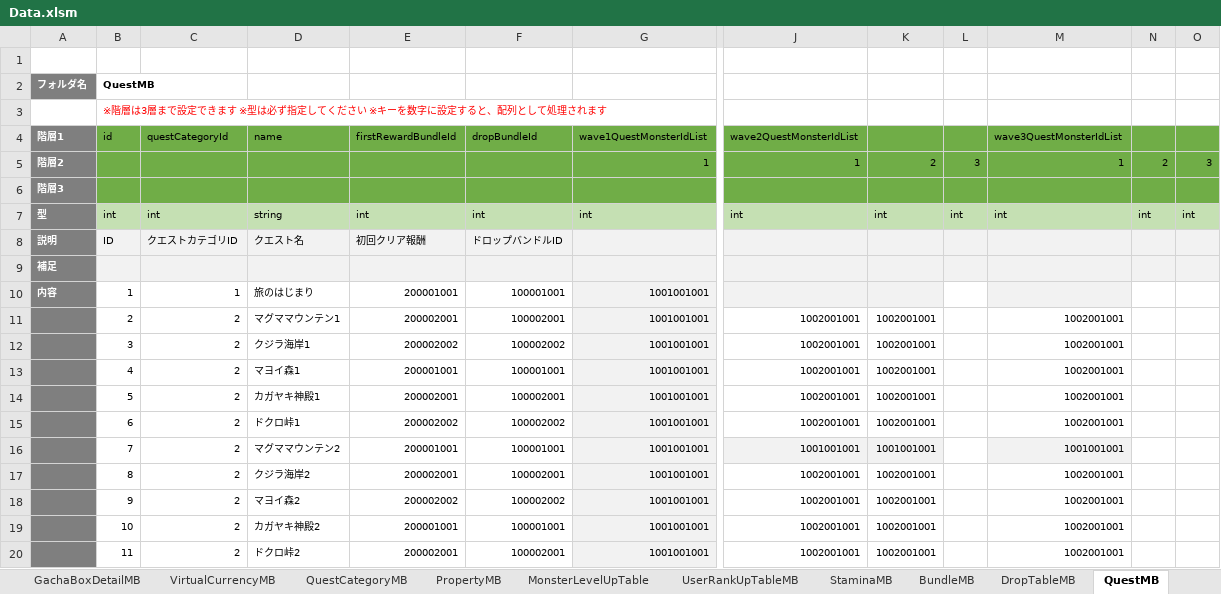
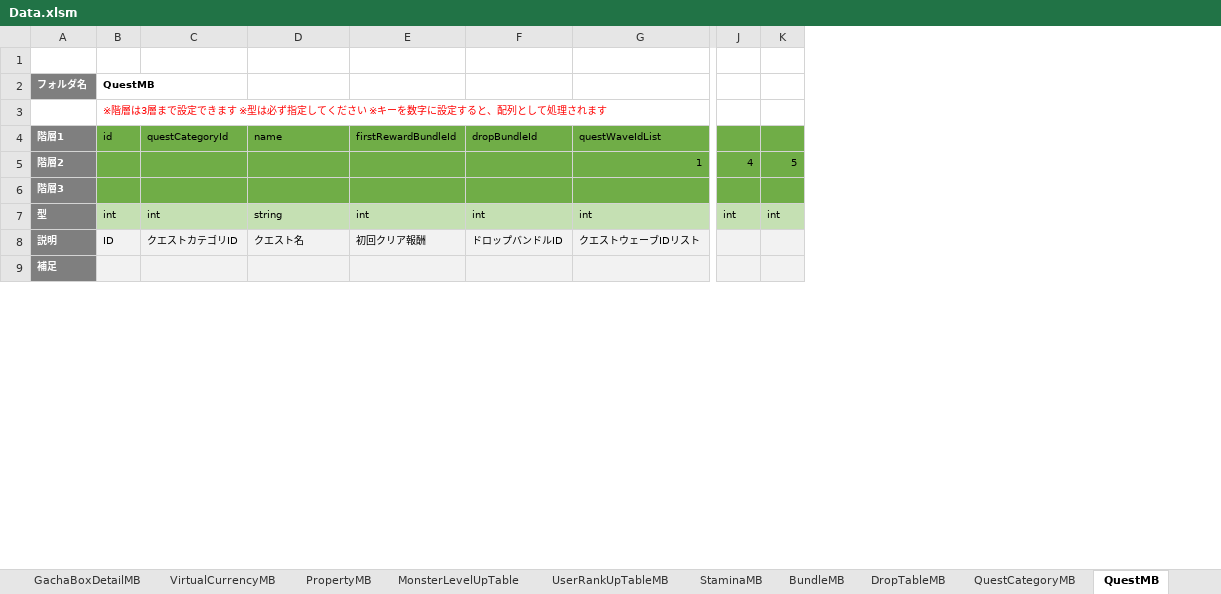
Before and after one commit to kimkimkimkimkim/PuzzleMonster, an Excel workbook: Assets/PlayFabData/Excel/Data.xlsm, sheet QuestMB, drawn as a sheet; only a part is shown, gaps mark what is left out; values as stored, in another font and other column widths than the file's, no borders; charts and pictures not drawn; removed rows and columns are numbered as before the commit, all else as after; rows hold the shown columns only; the diff covers the shown part only; the diff names each change by its address in the sheet, - before the commit and + after, or states it on an @@ line.

```diff
--- a/Assets/PlayFabData/Excel/Data.xlsm (sheet QuestMB)
+++ b/Assets/PlayFabData/Excel/Data.xlsm (sheet QuestMB)
@@ sheet tab order changed: GachaBoxDetailMB | VirtualCurrencyMB | PropertyMB | MonsterLevelUpTable | UserRankUpTableMB | StaminaMB | BundleMB | DropTableMB | QuestCategoryMB | QuestMB @@
-column G (wave1QuestMonsterIdList), rows 5-7: 1 |  | int
+column G (questWaveIdList), rows 5-8: 1 |  | int | クエストウェーブIDリスト
-column J (wave2QuestMonsterIdList), rows 5-7: 1 |  | int
-column K, rows 5-7: 2 |  | int
-column M (wave3QuestMonsterIdList), rows 5-7: 1 |  | int
-column O, rows 5-7: 3 |  | int
-J5: 3
+J5: 4
-K5: 2
+K5: 5
-row 10: 内容 | 1 | 1 | 旅のはじまり | 200001001 | 100001001 | 1001001001
-row 11:  | 2 | 2 | マグママウンテン1 | 200002001 | 100002001 | 1001001001 | 1002001001 | 1002001001 |  | 1002001001
-row 12:  | 3 | 2 | クジラ海岸1 | 200002002 | 100002002 | 1001001001 | 1002001001 | 1002001001 |  | 1002001001
-row 13:  | 4 | 2 | マヨイ森1 | 200001001 | 100001001 | 1001001001 | 1002001001 | 1002001001 |  | 1002001001
-row 14:  | 5 | 2 | カガヤキ神殿1 | 200002001 | 100002001 | 1001001001 | 1002001001 | 1002001001 |  | 1002001001
-row 15:  | 6 | 2 | ドクロ峠1 | 200002002 | 100002002 | 1001001001 | 1002001001 | 1002001001 |  | 1002001001
-row 16:  | 7 | 2 | マグママウンテン2 | 200001001 | 100001001 | 1001001001 | 1001001001 | 1001001001 |  | 1001001001
-row 17:  | 8 | 2 | クジラ海岸2 | 200002001 | 100002001 | 1001001001 | 1002001001 | 1002001001 |  | 1002001001
-row 18:  | 9 | 2 | マヨイ森2 | 200002002 | 100002002 | 1001001001 | 1002001001 | 1002001001 |  | 1002001001
-row 19:  | 10 | 2 | カガヤキ神殿2 | 200001001 | 100001001 | 1001001001 | 1002001001 | 1002001001 |  | 1002001001
-row 20:  | 11 | 2 | ドクロ峠2 | 200002001 | 100002001 | 1001001001 | 1002001001 | 1002001001 |  | 1002001001
```
Also changed, not shown: 76 added rows and 65 removed rows elsewhere in this sheet, sheet QuestMonsterMB, sheet QuestCategoryMB, sheet GachaBoxDetailMB, other sheet tabs, charts or pictures, 5 other files.
